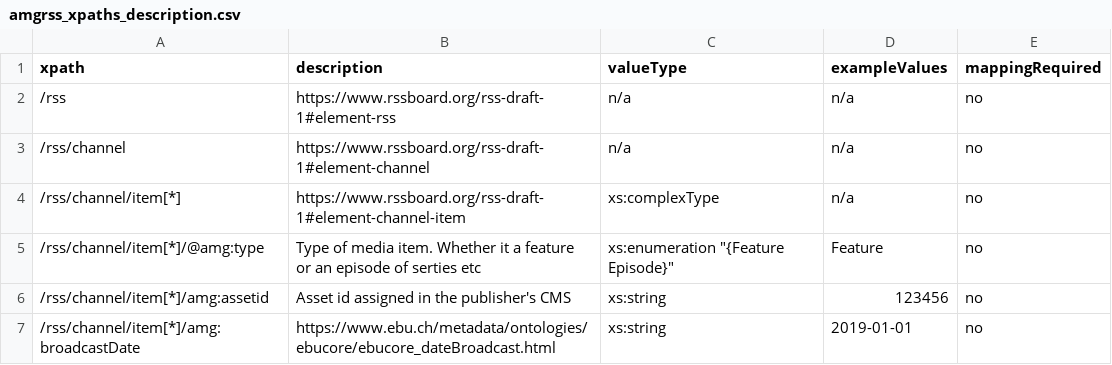
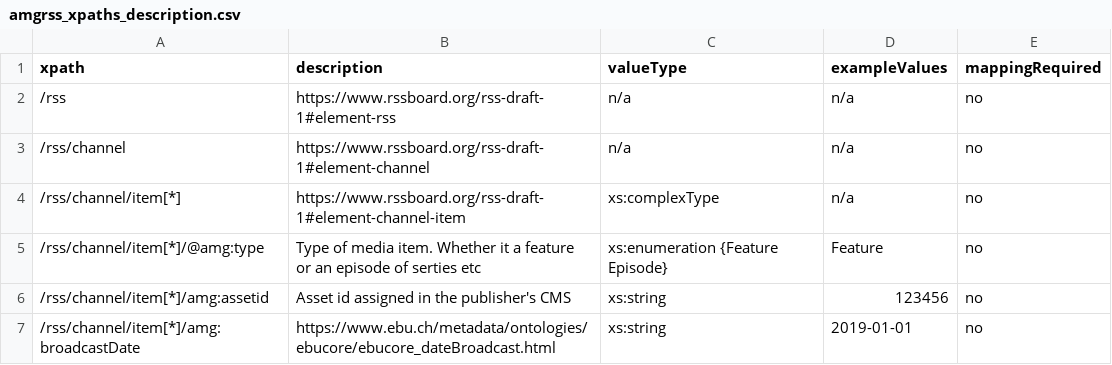
Before and after one commit to amagimedia/metadata, a CSV file: amgrss_schemas/amgrss_xpaths_description.csv, drawn as a sheet; only a part is shown.

Commit message:
Update amgrss_xpaths_description.csv
Remove quotes for auto-formatting in Github view

```diff
--- a/amgrss_schemas/amgrss_xpaths_description.csv
+++ b/amgrss_schemas/amgrss_xpaths_description.csv
@@ -4,3 +4,3 @@ xpath, description, valueType, exampleValues, mappingRequired
 /rss/channel/item[*], https://www.rssboard.org/rss-draft-1#element-channel-item, xs:complexType, n/a, no
-/rss/channel/item[*]/@amg:type, Type of media item. Whether it a feature or an episode of serties etc, xs:enumeration "{Feature Episode}", "Feature", no
+/rss/channel/item[*]/@amg:type, Type of media item. Whether it a feature or an episode of serties etc, xs:enumeration {Feature Episode}, "Feature", no
 /rss/channel/item[*]/amg:assetid, Asset id assigned in the publisher's CMS, xs:string, "123456", no
```
